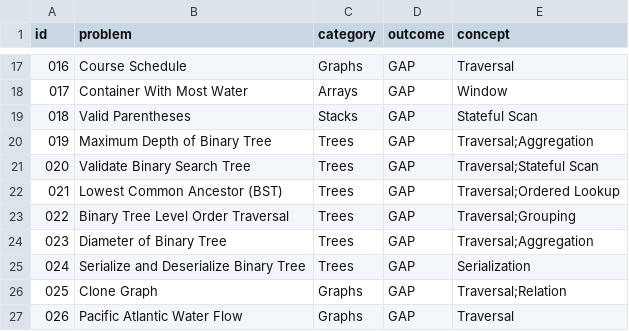
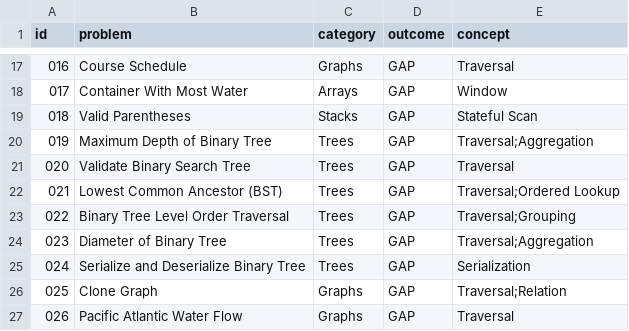
Before and after one commit to tharun99856/rune, a CSV file: docs/language/ledger.csv, drawn as a sheet; only a part is shown, gaps mark what is left out.

```diff
--- a/docs/language/ledger.csv
+++ b/docs/language/ledger.csv
@@ -20,3 +20,3 @@ id,problem,category,outcome,concept
 019,Maximum Depth of Binary Tree,Trees,GAP,Traversal;Aggregation
-020,Validate Binary Search Tree,Trees,GAP,Traversal;Stateful Scan
+020,Validate Binary Search Tree,Trees,GAP,Traversal
 021,Lowest Common Ancestor (BST),Trees,GAP,Traversal;Ordered Lookup
```
Also changed, not shown: 2 other files.
